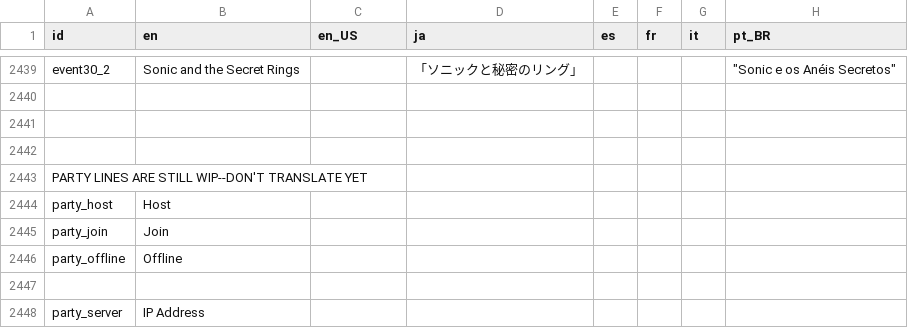
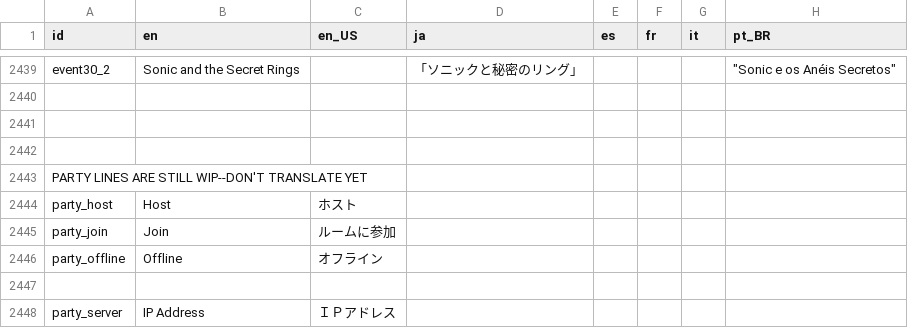
Before and after one commit to Player124413/project-reignition, a CSV file: Project/locale/Locale.csv, drawn as a sheet; only a part is shown, gaps mark what is left out; the diff covers the shown part only; the diff names each change by its address in the sheet, - before the commit and + after, or states it on an @@ line.

```diff
--- a/Project/locale/Locale.csv
+++ b/Project/locale/Locale.csv
-C2444 (en_US): (empty)
+C2444 (en_US): ホスト
-C2445 (en_US): (empty)
+C2445 (en_US): ルームに参加
-C2446 (en_US): (empty)
+C2446 (en_US): オフライン
-C2448 (en_US): (empty)
+C2448 (en_US): ＩＰアドレス
```
Also changed, not shown: 2 added rows, 1 removed row and 77 edited cells elsewhere in this file, 11 other files.
